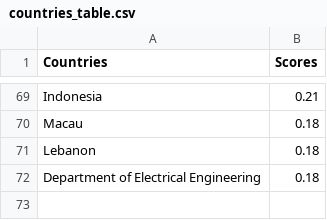
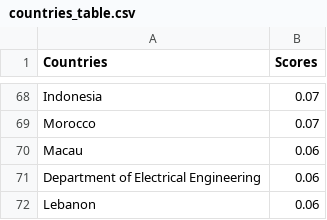
Before and after one commit to lucasdanelon/Tutorial, a CSV file: countries_table.csv, drawn as a sheet; only a part is shown, gaps mark what is left out; removed rows and columns are numbered as before the commit, all else as after; the diff covers the shown part only; the diff names each change by its address in the sheet, - before the commit and + after, or states it on an @@ line.

```diff
--- a/countries_table.csv
+++ b/countries_table.csv
-B68 (Scores): 0.21
+B68 (Scores): 0.07
+row 69: Morocco | 0.07
-B70 (Scores): 0.18
+B70 (Scores): 0.06
-row 71: Lebanon | 0.18
-B71 (Scores): 0.18
+B71 (Scores): 0.06
+row 72: Lebanon | 0.06
```
Also changed, not shown: 36 added rows, 37 removed rows and 30 edited cells elsewhere in this file, authors_table.csv, institutions_table.csv, 2 other files.
